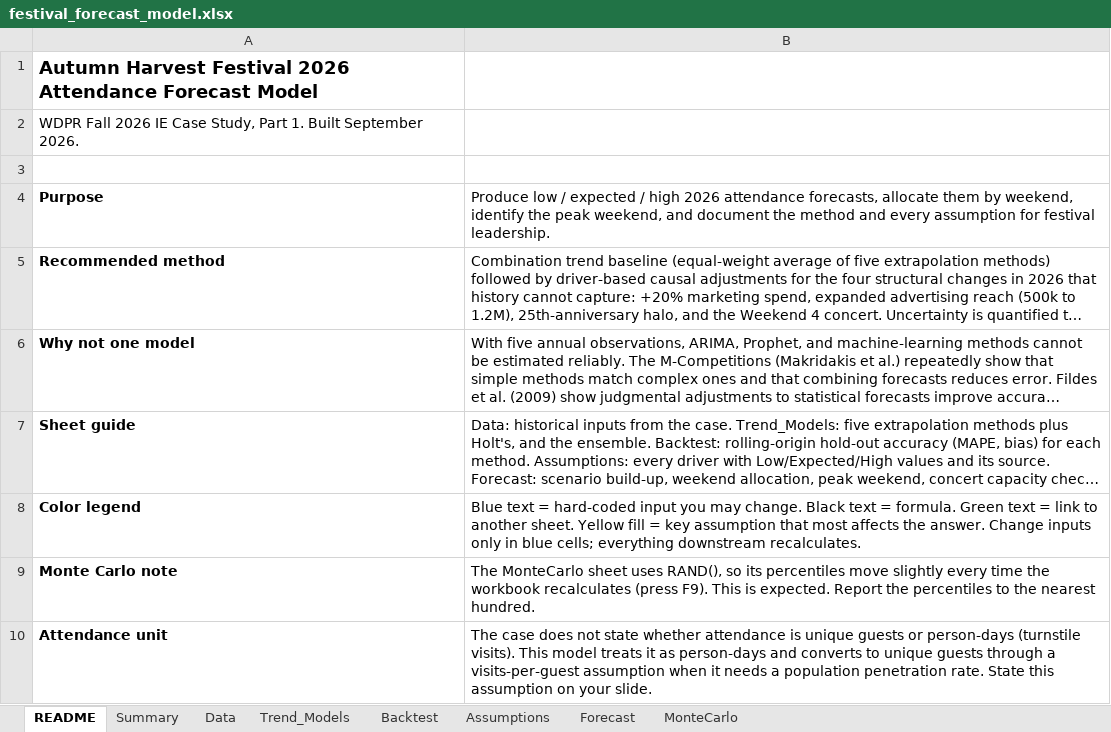
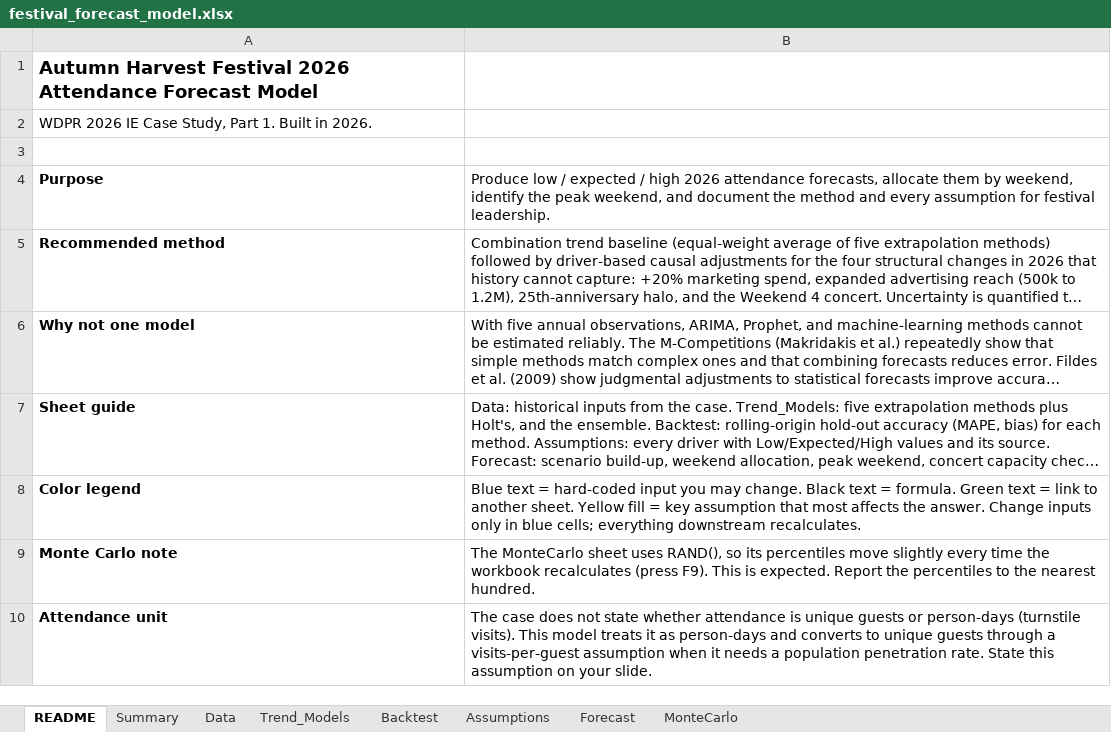
Before and after one commit to EHy230/EHy230.github.io, an Excel workbook: files/festival_forecast_model.xlsx, sheet README, drawn as a sheet; long unchanged cells end in …; values as stored, in another font and other column widths than the file's, no borders; the diff names each change by its address in the sheet, - before the commit and + after, or states it on an @@ line.

```diff
--- a/files/festival_forecast_model.xlsx (sheet README)
+++ b/files/festival_forecast_model.xlsx (sheet README)
-A2: WDPR Fall 2026 IE Case Study, Part 1. Built September 2026.
+A2: WDPR 2026 IE Case Study, Part 1. Built in 2026.
```
Also changed, not shown: sheet Data, files/booth_mix_model.xlsx, files/growth_options_model.xlsx, 2 other files.
